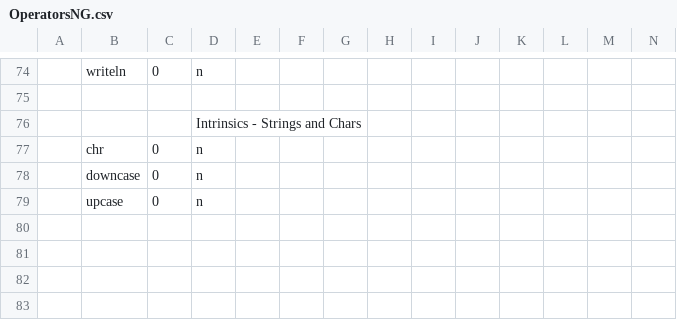
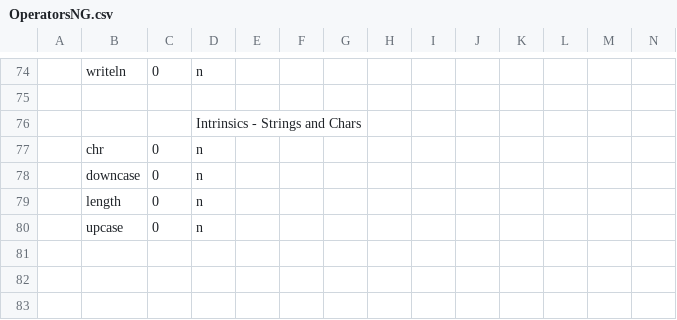
Before and after one commit to Bread80/Quiche, a CSV file: redist/bin/OperatorsNG.csv, drawn as a sheet; only a part is shown, gaps mark what is left out; the shorter side is filled out with more unchanged rows; rows hold the shown columns only; the diff names each change by its address in the sheet, - before the commit and + after, or states it on an @@ line.

```diff
--- a/redist/bin/OperatorsNG.csv
+++ b/redist/bin/OperatorsNG.csv
+row 79:  | length | 0 | n
```
Also changed, not shown: redist/bin/Intrinsics.csv, redist/bin/PrimitivesNG.csv, 41 other files.
